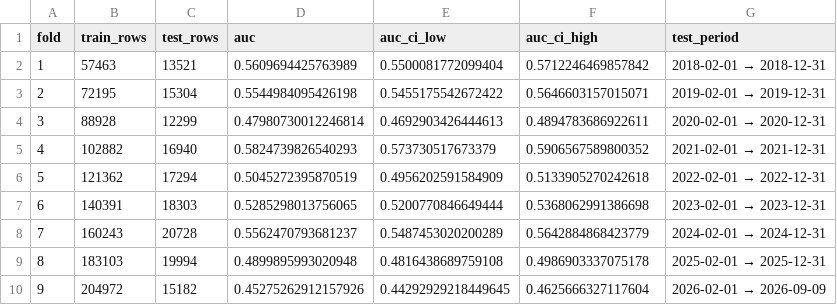
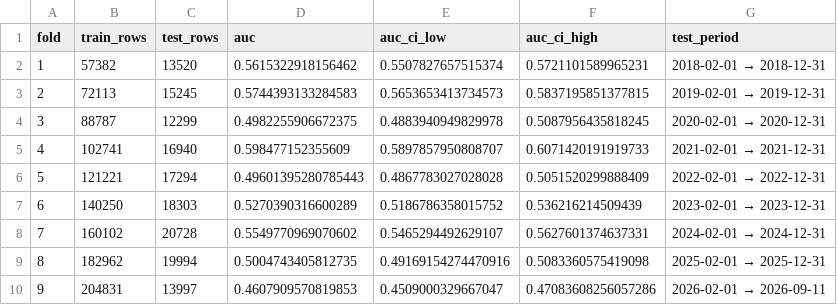
Before and after one commit to SudeepSigdel/Nepse-Signal-Desk, a CSV file: data/processed/fold_metrics_rf.csv, drawn as a sheet.

```diff
--- a/data/processed/fold_metrics_rf.csv
+++ b/data/processed/fold_metrics_rf.csv
@@ -1,10 +1,10 @@
 fold,train_rows,test_rows,auc,auc_ci_low,auc_ci_high,test_period
-1,57463,13521,0.5609694425763989,0.5500081772099404,0.5712246469857842,2018-02-01 → 2018-12-31
-2,72195,15304,0.5544984095426198,0.5455175542672422,0.5646603157015071,2019-02-01 → 2019-12-31
-3,88928,12299,0.47980730012246814,0.4692903426444613,0.4894783686922611,2020-02-01 → 2020-12-31
-4,102882,16940,0.5824739826540293,0.573730517673379,0.5906567589800352,2021-02-01 → 2021-12-31
-5,121362,17294,0.5045272395870519,0.4956202591584909,0.5133905270242618,2022-02-01 → 2022-12-31
-6,140391,18303,0.5285298013756065,0.5200770846649444,0.5368062991386698,2023-02-01 → 2023-12-31
-7,160243,20728,0.5562470793681237,0.5487453020200289,0.5642884868423779,2024-02-01 → 2024-12-31
-8,183103,19994,0.4899895993020948,0.4816438689759108,0.4986903337075178,2025-02-01 → 2025-12-31
-9,204972,15182,0.45275262912157926,0.44292929218449645,0.4625666327117604,2026-02-01 → 2026-09-09
+1,57382,13520,0.5615322918156462,0.5507827657515374,0.5721101589965231,2018-02-01 → 2018-12-31
+2,72113,15245,0.5744393133284583,0.5653653413734573,0.5837195851377815,2019-02-01 → 2019-12-31
+3,88787,12299,0.4982255906672375,0.4883940949829978,0.5087956435818245,2020-02-01 → 2020-12-31
+4,102741,16940,0.598477152355609,0.5897857950808707,0.6071420191919733,2021-02-01 → 2021-12-31
+5,121221,17294,0.49601395280785443,0.4867783027028028,0.5051520299888409,2022-02-01 → 2022-12-31
+6,140250,18303,0.5270390316600289,0.5186786358015752,0.536216214509439,2023-02-01 → 2023-12-31
+7,160102,20728,0.5549770969070602,0.5465294492629107,0.5627601374637331,2024-02-01 → 2024-12-31
+8,182962,19994,0.5004743405812735,0.49169154274470916,0.5083360575419098,2025-02-01 → 2025-12-31
+9,204831,13997,0.4607909570819853,0.4509000329667047,0.47083608256057286,2026-02-01 → 2026-09-11
```
Also changed, not shown: data/processed/fold_metrics_rf_sell.csv, data/processed/report/summary_table_rf.csv, 7 other files.
